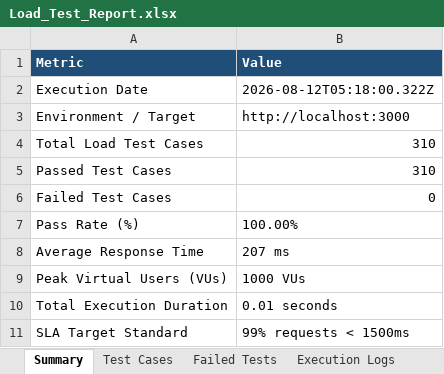
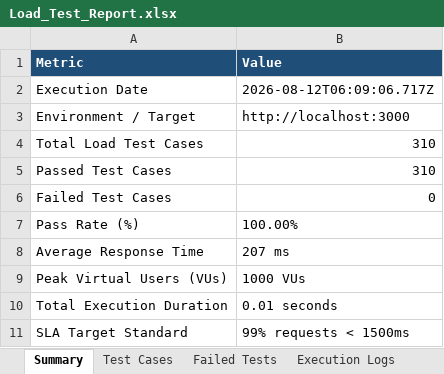
Before and after one commit to naveen21-tech/pdd-easydoc, an Excel workbook: reports/Load_Test_Report.xlsx, sheet Summary, drawn as a sheet; values as stored, in another font and other column widths than the file's, no borders; the diff names each change by its address in the sheet, - before the commit and + after, or states it on an @@ line.

```diff
--- a/reports/Load_Test_Report.xlsx (sheet Summary)
+++ b/reports/Load_Test_Report.xlsx (sheet Summary)
-B2 (Value): 2026-08-12T05:18:00.322Z
+B2 (Value): 2026-08-12T06:09:06.717Z
```
Also changed, not shown: sheet Execution Logs, sheet Test Cases, 1 other file.
